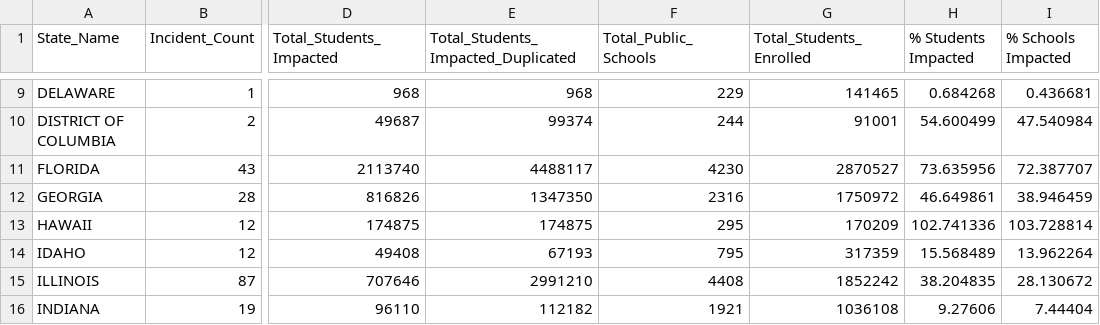
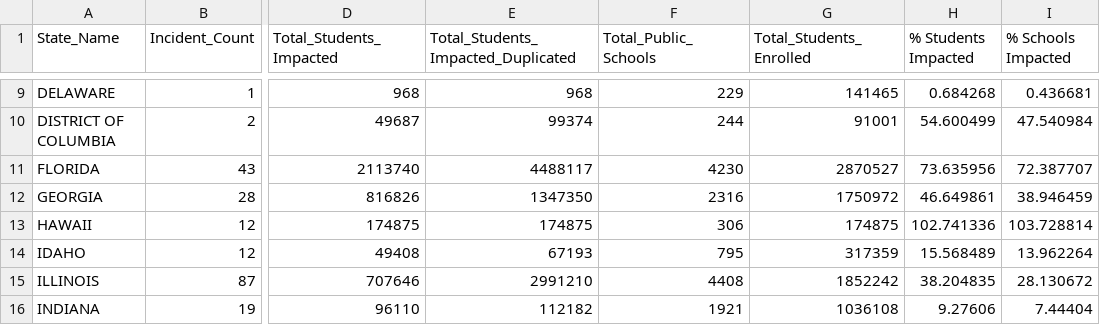
Before and after one commit to xelamarie/cybersecurity-incidents, a CSV file: Datasets/states.csv, drawn as a sheet; only a part is shown, gaps mark what is left out; the diff names each change by its address in the sheet, - before the commit and + after, or states it on an @@ line.

Commit message:
update states data

```diff
--- a/Datasets/states.csv
+++ b/Datasets/states.csv
-F13 (Total_Public_Schools): 295
+F13 (Total_Public_Schools): 306
-G13 (Total_Students_Enrolled): 170209
+G13 (Total_Students_Enrolled): 174875
```
Also changed, not shown: 6 other files.
